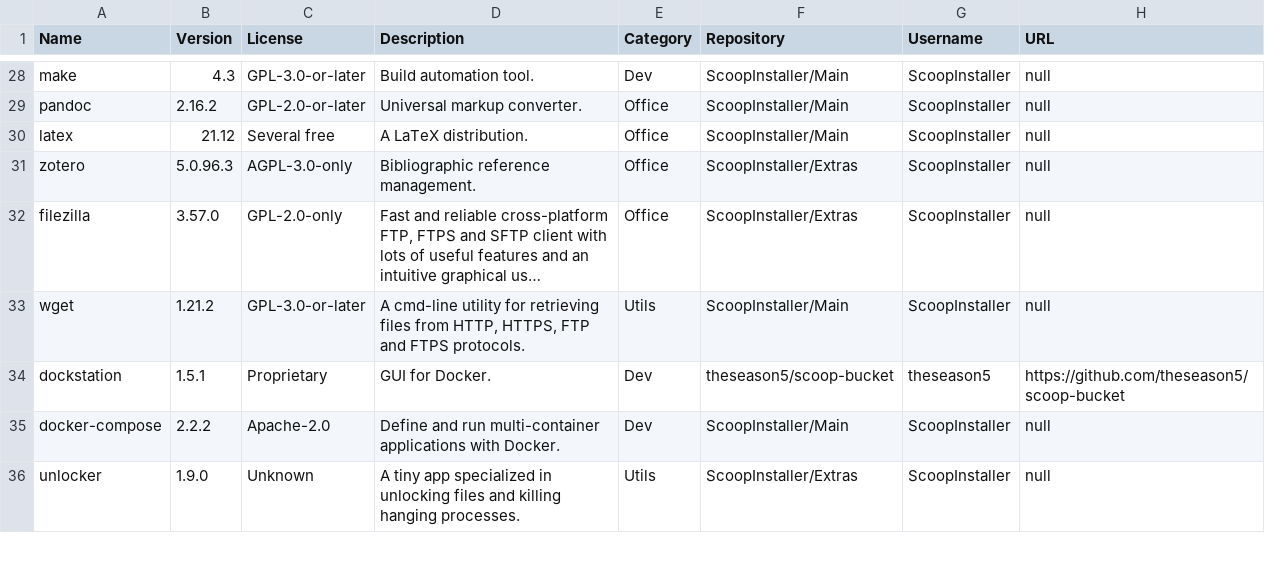
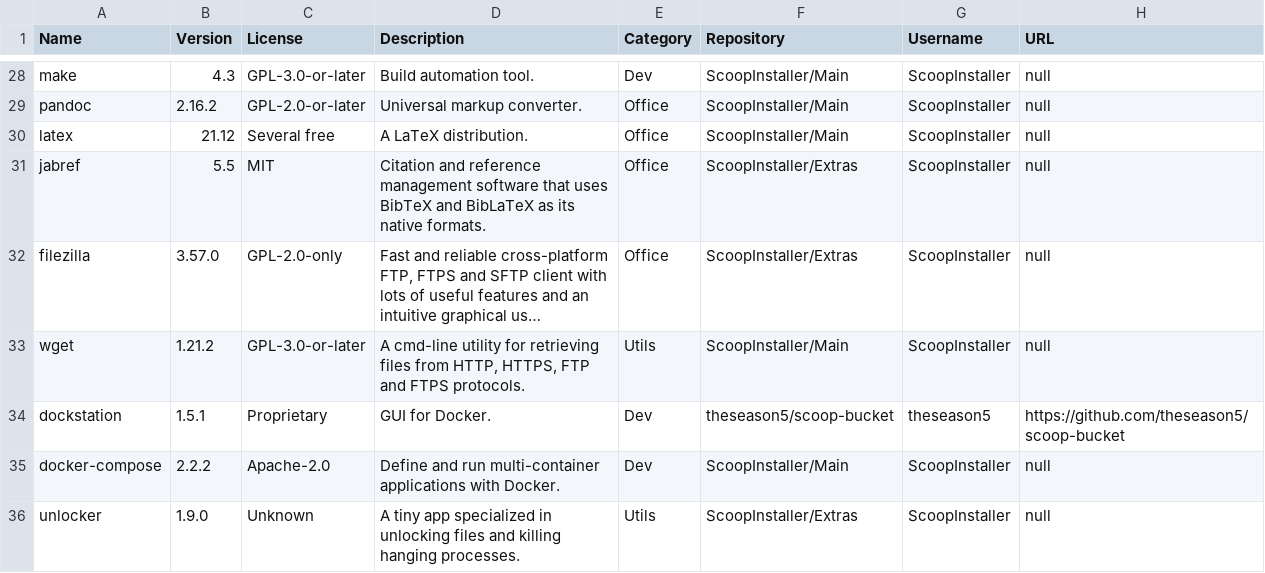
Before and after one commit to mpalenciaolivar/Windows-bootstrapping, a CSV file: resources/software-list.csv, drawn as a sheet; only a part is shown, gaps mark what is left out; long unchanged cells end in …; the diff names each change by its address in the sheet, - before the commit and + after, or states it on an @@ line.

Commit message:
Update software-list.csv
Switched from Zotero to JabRef.

```diff
--- a/resources/software-list.csv
+++ b/resources/software-list.csv
-A31 (Name): zotero
+A31 (Name): jabref
-B31 (Version): 5.0.96.3
+B31 (Version): 5.5
-C31 (License): AGPL-3.0-only
+C31 (License): MIT
-D31 (Description): Bibliographic reference management.
+D31 (Description): Citation and reference management software that uses BibTeX and BibLaTeX as its native formats.
```
